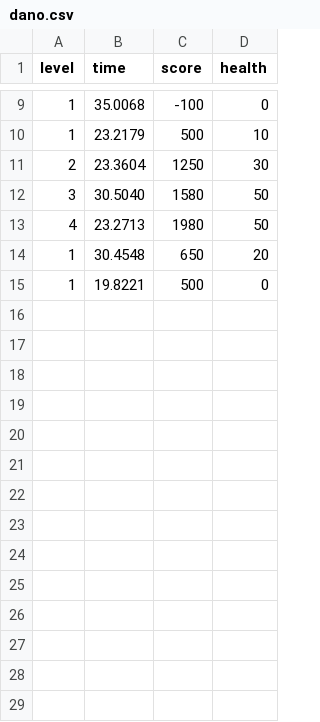
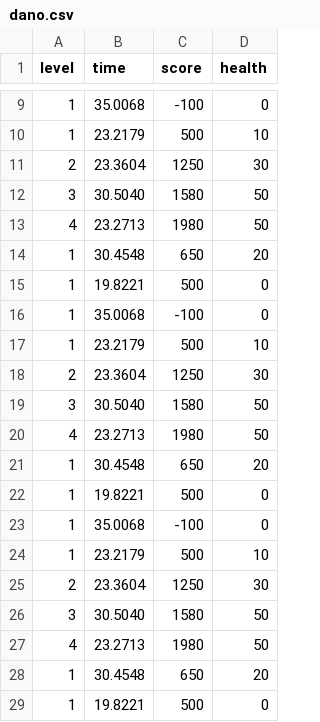
Before and after one commit to not-only-yours/space-inviders_lab2, a CSV file: dano.csv, drawn as a sheet; only a part is shown, gaps mark what is left out; the diff names each change by its address in the sheet, - before the commit and + after, or states it on an @@ line.

```diff
--- a/dano.csv
+++ b/dano.csv
+row 16: 1 | 35.0068 | -100 | 0
+row 17: 1 | 23.2179 | 500 | 10
+row 18: 2 | 23.3604 | 1250 | 30
+row 19: 3 | 30.5040 | 1580 | 50
+row 20: 4 | 23.2713 | 1980 | 50
+row 21: 1 | 30.4548 | 650 | 20
+row 22: 1 | 19.8221 | 500 | 0
+row 23: 1 | 35.0068 | -100 | 0
+row 24: 1 | 23.2179 | 500 | 10
+row 25: 2 | 23.3604 | 1250 | 30
+row 26: 3 | 30.5040 | 1580 | 50
+row 27: 4 | 23.2713 | 1980 | 50
+row 28: 1 | 30.4548 | 650 | 20
+row 29: 1 | 19.8221 | 500 | 0
```
Also changed, not shown: 2 other files.
